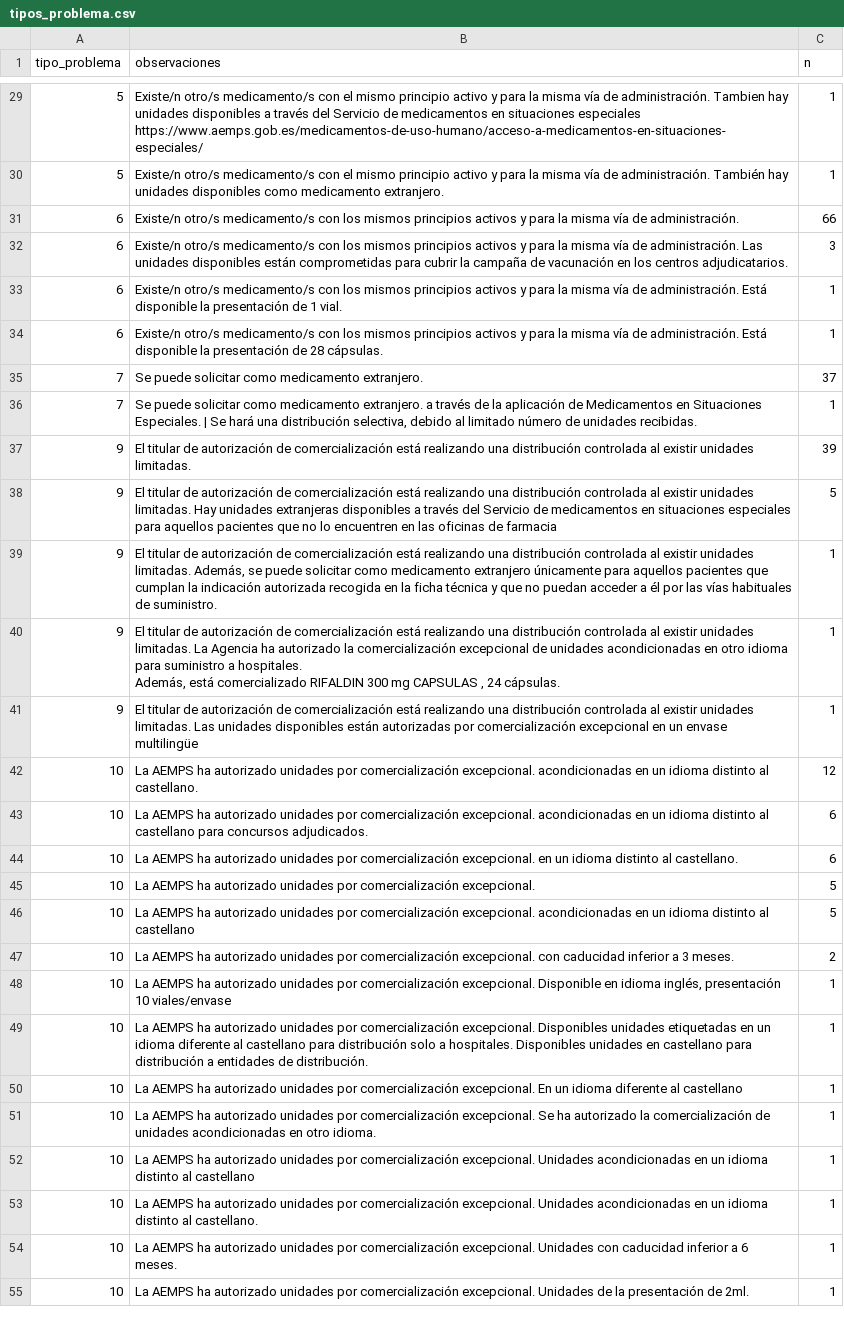
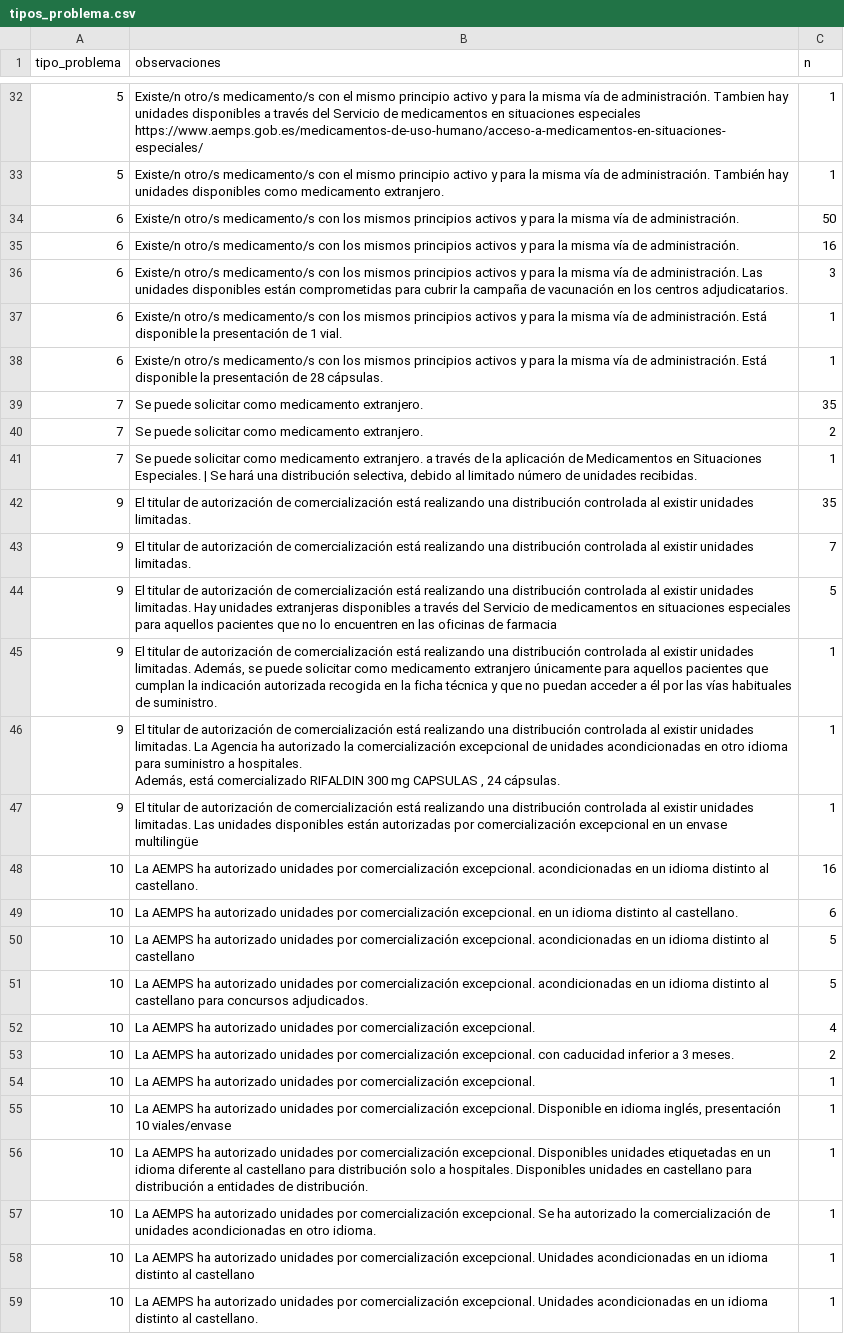
Before and after one commit to nataliaarrabal/Desabastecimiento-Stock, a CSV file: datos_limpios/tipos_problema.csv, drawn as a sheet; only a part is shown, gaps mark what is left out; the shorter side is filled out with more unchanged rows; the diff covers the shown part only.

```diff
--- a/datos_limpios/tipos_problema.csv
+++ b/datos_limpios/tipos_problema.csv
@@ -33,3 +36,4 @@ https://www.aemps.gob.es/medicamentos-de-uso-humano/acceso-a-medicamentos-en-sit
 5,Existe/n otro/s medicamento/s con el mismo principio activo y para la misma vía de administración. También hay unidades disponibles como medicamento extranjero.,1
-6,Existe/n otro/s medicamento/s con los mismos principios activos y para la misma vía de administración.,66
+6,Existe/n otro/s medicamento/s con los mismos principios activos y para la misma vía de administración.,50
+6,Existe/n otro/s medicamento/s con los mismos principios activos y para la misma vía de administración. ,16
 6,Existe/n otro/s medicamento/s con los mismos principios activos y para la misma vía de administración. Las unidades disponibles están comprometidas para cubrir la campaña de vacunación en los centros adjudicatarios.,3
@@ -37,5 +41,7 @@ https://www.aemps.gob.es/medicamentos-de-uso-humano/acceso-a-medicamentos-en-sit
 6,Existe/n otro/s medicamento/s con los mismos principios activos y para la misma vía de administración. Está disponible la presentación de 28 cápsulas.,1
-7,Se puede solicitar como medicamento extranjero.,37
+7,Se puede solicitar como medicamento extranjero.,35
+7,Se puede solicitar como medicamento extranjero. ,2
 7,"Se puede solicitar como medicamento extranjero. a través de la aplicación de Medicamentos en Situaciones Especiales. | Se hará una distribución selectiva, debido al limitado número de unidades recibidas.",1
-9,El titular de autorización de comercialización está realizando una distribución controlada al existir unidades limitadas.,39
+9,El titular de autorización de comercialización está realizando una distribución controlada al existir unidades limitadas.,35
+9,El titular de autorización de comercialización está realizando una distribución controlada al existir unidades limitadas. ,7
 9,El titular de autorización de comercialización está realizando una distribución controlada al existir unidades limitadas. Hay unidades extranjeras disponibles a través del Servicio de medicamentos en situaciones especiales para aquellos pacientes que no lo encuentren en las oficinas de farmacia,5
@@ -45,11 +51,11 @@ Además, está comercializado RIFALDIN 300 mg CAPSULAS , 24 cápsulas.",1
 9,El titular de autorización de comercialización está realizando una distribución controlada al existir unidades limitadas. Las unidades disponibles están autorizadas por comercialización excepcional en un envase multilingüe,1
-10,La AEMPS ha autorizado unidades por comercialización excepcional. acondicionadas en un idioma distinto al castellano.,12
-10,La AEMPS ha autorizado unidades por comercialización excepcional. acondicionadas en un idioma distinto al castellano para concursos adjudicados.,6
+10,La AEMPS ha autorizado unidades por comercialización excepcional. acondicionadas en un idioma distinto al castellano.,16
 10,La AEMPS ha autorizado unidades por comercialización excepcional. en un idioma distinto al castellano.,6
-10,La AEMPS ha autorizado unidades por comercialización excepcional.,5
 10,La AEMPS ha autorizado unidades por comercialización excepcional. acondicionadas en un idioma distinto al castellano,5
+10,La AEMPS ha autorizado unidades por comercialización excepcional. acondicionadas en un idioma distinto al castellano para concursos adjudicados.,5
+10,La AEMPS ha autorizado unidades por comercialización excepcional.,4
 10,La AEMPS ha autorizado unidades por comercialización excepcional. con caducidad inferior a 3 meses.,2
+10,La AEMPS ha autorizado unidades por comercialización excepcional. ,1
 10,"La AEMPS ha autorizado unidades por comercialización excepcional. Disponible en idioma inglés, presentación 10 viales/envase",1
 10,La AEMPS ha autorizado unidades por comercialización excepcional. Disponibles unidades etiquetadas en un idioma diferente al castellano para distribución solo a hospitales. Disponibles unidades en castellano para distribución a entidades de distribución.,1
-10,La AEMPS ha autorizado unidades por comercialización excepcional. En un idioma diferente al castellano,1
 10,La AEMPS ha autorizado unidades por comercialización excepcional. Se ha autorizado la comercialización de unidades acondicionadas en otro idioma.,1
```
Also changed, not shown: 7 added rows, 1 removed row and 5 edited cells elsewhere in this file, datos_limpios/alternativas_resumen.csv, datos_limpios/historico_episodios.csv, 7 other files.
